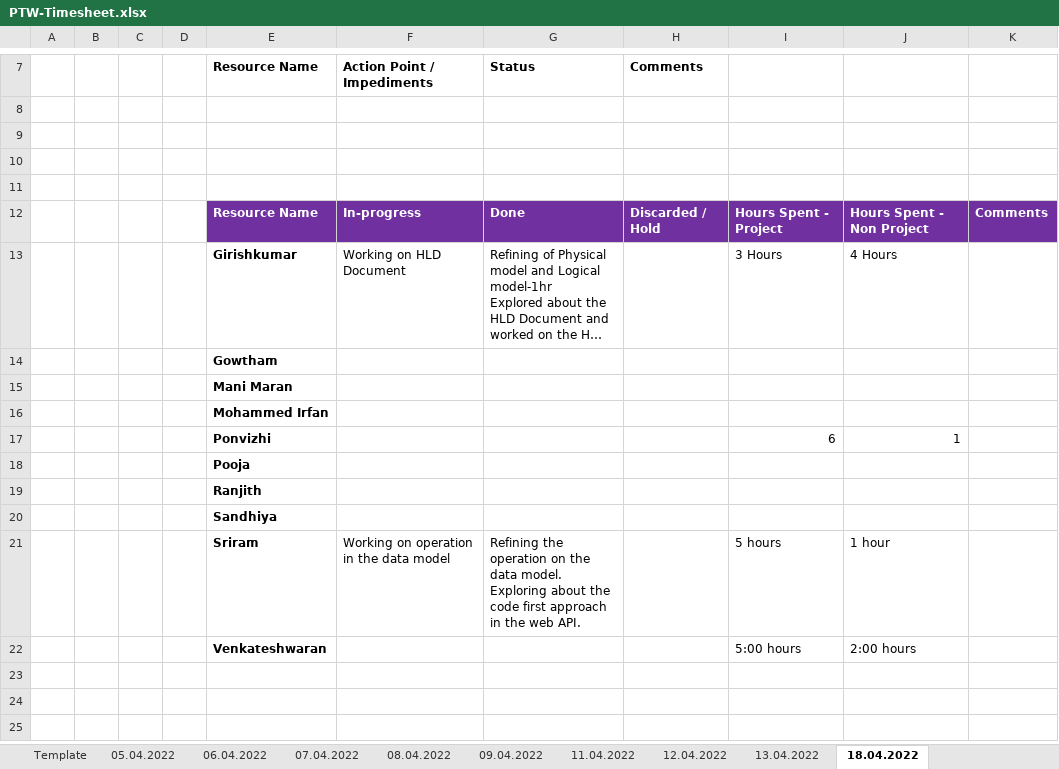
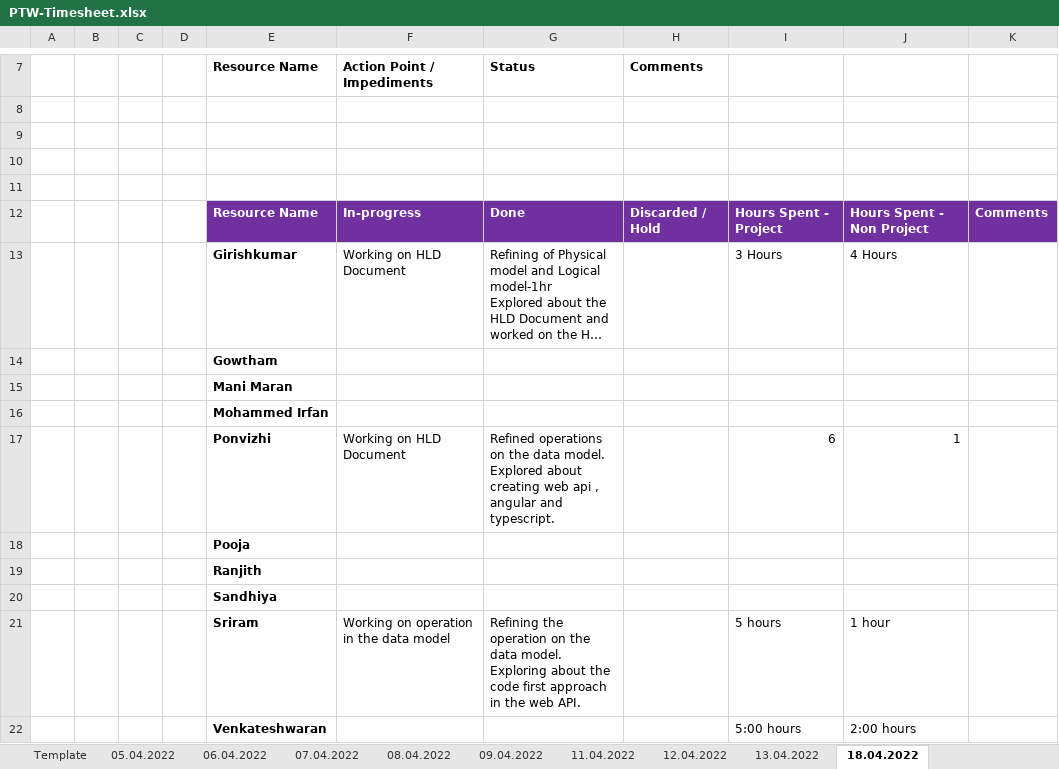
Before and after one commit to arvi9/ASPNet-WebAPI-Anngular-Project, an Excel workbook: Aurora/Process/PTW-Timesheet.xlsx, sheet 18.04.2022, drawn as a sheet; only a part is shown, gaps mark what is left out; long unchanged cells end in …; values as stored, in another font and other column widths than the file's, no borders; ↵ is a line break in a cell; the diff names each change by its address in the sheet, - before the commit and + after, or states it on an @@ line.

Commit message:
Update PTW-Timesheet.xlsx

```diff
--- a/Aurora/Process/PTW-Timesheet.xlsx (sheet 18.04.2022)
+++ b/Aurora/Process/PTW-Timesheet.xlsx (sheet 18.04.2022)
-F17 (Action Point / Impediments): (empty)
+F17 (Action Point / Impediments): Working on HLD Document
-G17 (Status): (empty)
+G17 (Status): Refined operations on the data model. ↵ Explored about creating web api , angular and typescript.
```
